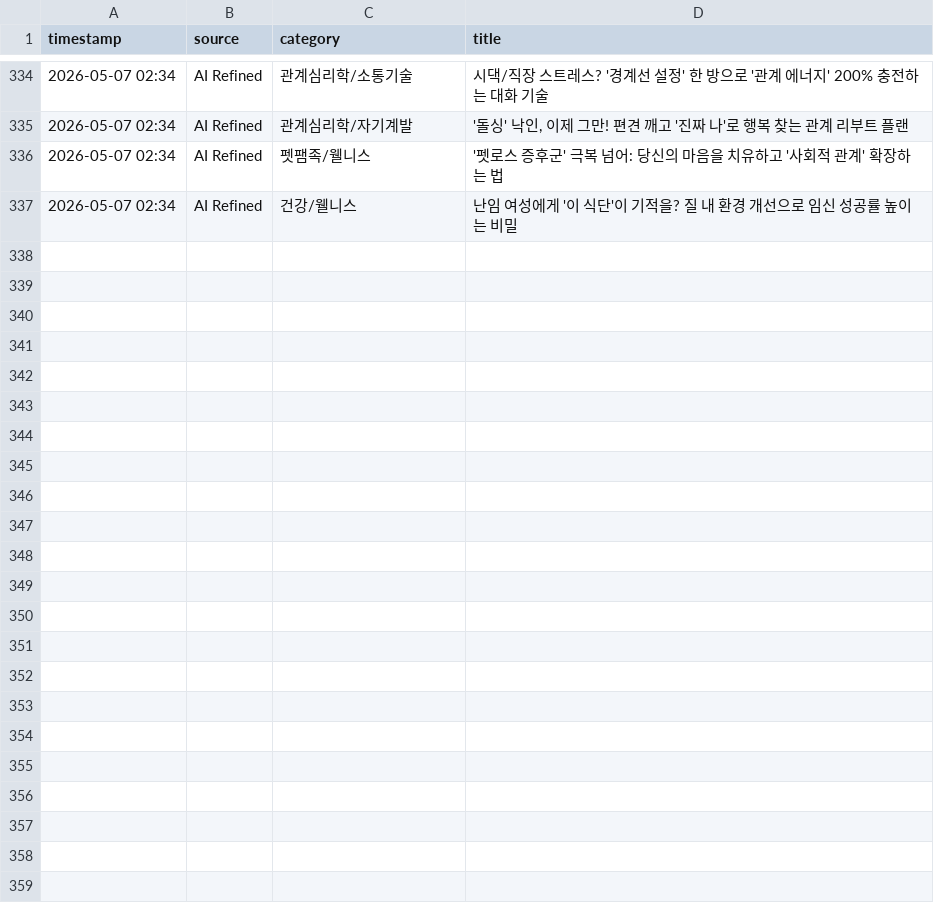
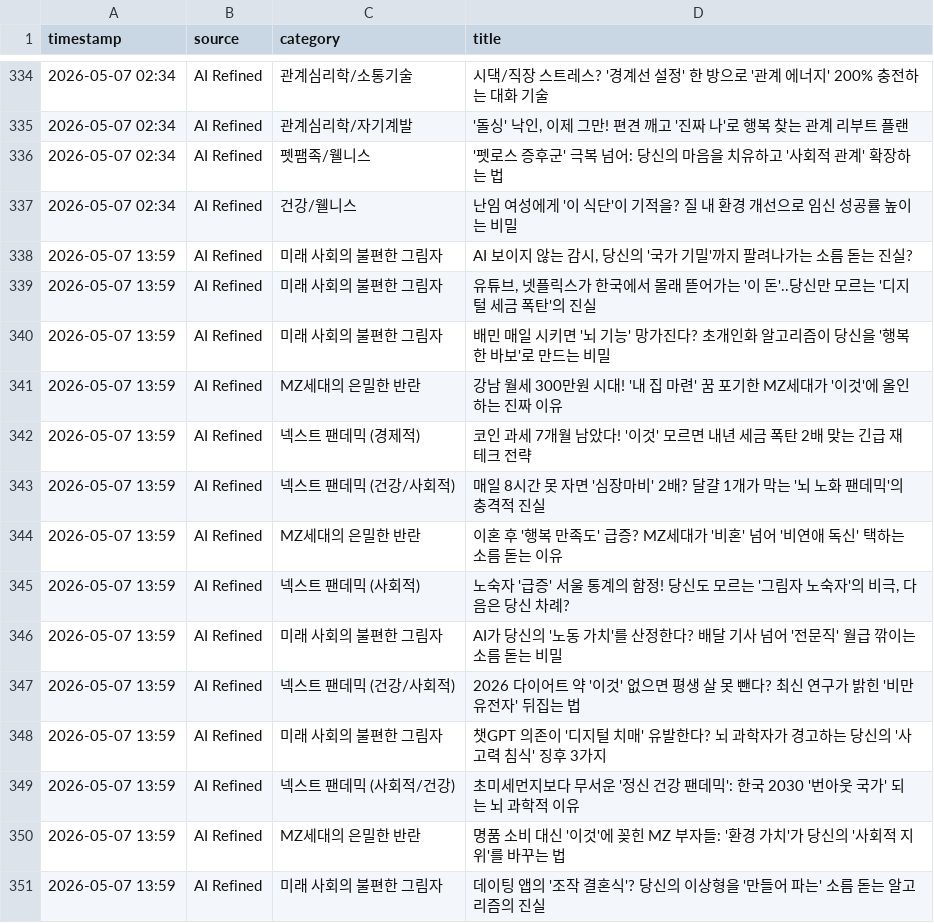
Before and after one commit to jjangdol0205/blogautoupdatenew, a CSV file: collected_trends.csv, drawn as a sheet; only a part is shown, gaps mark what is left out.

```diff
--- a/collected_trends.csv
+++ b/collected_trends.csv
@@ -337 +337,15 @@
 2026-05-07 02:34,AI Refined,건강/웰니스,난임 여성에게 '이 식단'이 기적을? 질 내 환경 개선으로 임신 성공률 높이는 비밀
+2026-05-07 13:59,AI Refined,미래 사회의 불편한 그림자,"AI 보이지 않는 감시, 당신의 '국가 기밀'까지 팔려나가는 소름 돋는 진실?"
+2026-05-07 13:59,AI Refined,미래 사회의 불편한 그림자,"유튜브, 넷플릭스가 한국에서 몰래 뜯어가는 '이 돈'..당신만 모르는 '디지털 세금 폭탄'의 진실"
+2026-05-07 13:59,AI Refined,미래 사회의 불편한 그림자,배민 매일 시키면 '뇌 기능' 망가진다? 초개인화 알고리즘이 당신을 '행복한 바보'로 만드는 비밀
+2026-05-07 13:59,AI Refined,MZ세대의 은밀한 반란,강남 월세 300만원 시대! '내 집 마련' 꿈 포기한 MZ세대가 '이것'에 올인하는 진짜 이유
+2026-05-07 13:59,AI Refined,넥스트 팬데믹 (경제적),코인 과세 7개월 남았다! '이것' 모르면 내년 세금 폭탄 2배 맞는 긴급 재테크 전략
+2026-05-07 13:59,AI Refined,넥스트 팬데믹 (건강/사회적),매일 8시간 못 자면 '심장마비' 2배? 달걀 1개가 막는 '뇌 노화 팬데믹'의 충격적 진실
+2026-05-07 13:59,AI Refined,MZ세대의 은밀한 반란,이혼 후 '행복 만족도' 급증? MZ세대가 '비혼' 넘어 '비연애 독신' 택하는 소름 돋는 이유
+2026-05-07 13:59,AI Refined,넥스트 팬데믹 (사회적),"노숙자 '급증' 서울 통계의 함정! 당신도 모르는 '그림자 노숙자'의 비극, 다음은 당신 차례?"
+2026-05-07 13:59,AI Refined,미래 사회의 불편한 그림자,AI가 당신의 '노동 가치'를 산정한다? 배달 기사 넘어 '전문직' 월급 깎이는 소름 돋는 비밀
+2026-05-07 13:59,AI Refined,넥스트 팬데믹 (건강/사회적),2026 다이어트 약 '이것' 없으면 평생 살 못 뺀다? 최신 연구가 밝힌 '비만 유전자' 뒤집는 법
+2026-05-07 13:59,AI Refined,미래 사회의 불편한 그림자,챗GPT 의존이 '디지털 치매' 유발한다? 뇌 과학자가 경고하는 당신의 '사고력 침식' 징후 3가지
+2026-05-07 13:59,AI Refined,넥스트 팬데믹 (사회적/건강),초미세먼지보다 무서운 '정신 건강 팬데믹': 한국 2030 '번아웃 국가' 되는 뇌 과학적 이유
+2026-05-07 13:59,AI Refined,MZ세대의 은밀한 반란,명품 소비 대신 '이것'에 꽂힌 MZ 부자들: '환경 가치'가 당신의 '사회적 지위'를 바꾸는 법
+2026-05-07 13:59,AI Refined,미래 사회의 불편한 그림자,데이팅 앱의 '조작 결혼식'? 당신의 이상형을 '만들어 파는' 소름 돋는 알고리즘의 진실
```
